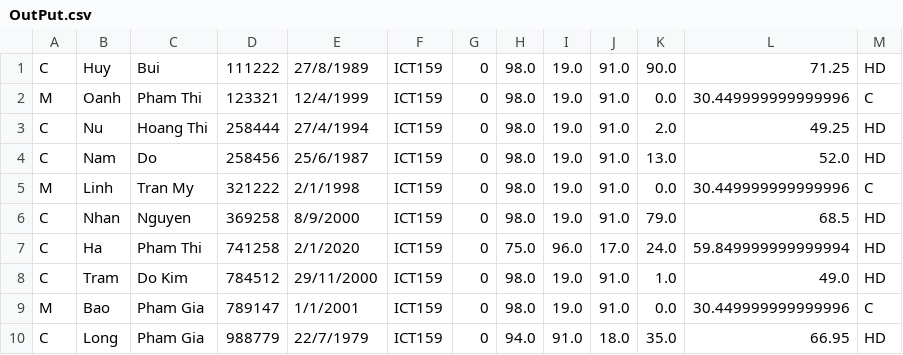
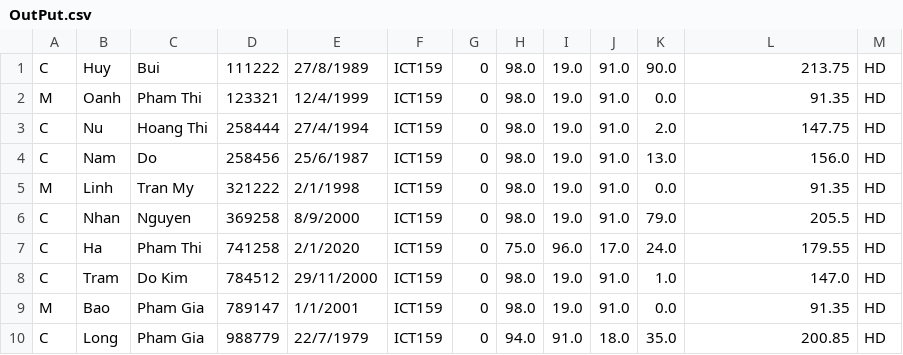
Before and after one commit to quochuy2405/JavaOOP, a CSV file: Result/OutPut.csv, drawn as a sheet.

```diff
--- a/Result/OutPut.csv
+++ b/Result/OutPut.csv
@@ -1,10 +1,10 @@
-C,Huy,Bui,111222,27/8/1989,ICT159,0,98.0,19.0,91.0,90.0,71.25,HD
-M,Oanh,Pham Thi,123321,12/4/1999,ICT159,0,98.0,19.0,91.0,0.0,30.449999999999996,C
-C,Nu,Hoang Thi,258444,27/4/1994,ICT159,0,98.0,19.0,91.0,2.0,49.25,HD
-C,Nam,Do,258456,25/6/1987,ICT159,0,98.0,19.0,91.0,13.0,52.0,HD
-M,Linh,Tran My,321222,2/1/1998,ICT159,0,98.0,19.0,91.0,0.0,30.449999999999996,C
-C,Nhan,Nguyen,369258,8/9/2000,ICT159,0,98.0,19.0,91.0,79.0,68.5,HD
-C,Ha,Pham Thi,741258,2/1/2020,ICT159,0,75.0,96.0,17.0,24.0,59.849999999999994,HD
-C,Tram,Do Kim,784512,29/11/2000,ICT159,0,98.0,19.0,91.0,1.0,49.0,HD
-M,Bao,Pham Gia,789147,1/1/2001,ICT159,0,98.0,19.0,91.0,0.0,30.449999999999996,C
-C,Long,Pham Gia,988779,22/7/1979,ICT159,0,94.0,91.0,18.0,35.0,66.95,HD
+C,Huy,Bui,111222,27/8/1989,ICT159,0,98.0,19.0,91.0,90.0,213.75,HD
+M,Oanh,Pham Thi,123321,12/4/1999,ICT159,0,98.0,19.0,91.0,0.0,91.35,HD
+C,Nu,Hoang Thi,258444,27/4/1994,ICT159,0,98.0,19.0,91.0,2.0,147.75,HD
+C,Nam,Do,258456,25/6/1987,ICT159,0,98.0,19.0,91.0,13.0,156.0,HD
+M,Linh,Tran My,321222,2/1/1998,ICT159,0,98.0,19.0,91.0,0.0,91.35,HD
+C,Nhan,Nguyen,369258,8/9/2000,ICT159,0,98.0,19.0,91.0,79.0,205.5,HD
+C,Ha,Pham Thi,741258,2/1/2020,ICT159,0,75.0,96.0,17.0,24.0,179.55,HD
+C,Tram,Do Kim,784512,29/11/2000,ICT159,0,98.0,19.0,91.0,1.0,147.0,HD
+M,Bao,Pham Gia,789147,1/1/2001,ICT159,0,98.0,19.0,91.0,0.0,91.35,HD
+C,Long,Pham Gia,988779,22/7/1979,ICT159,0,94.0,91.0,18.0,35.0,200.85,HD
```
Also changed, not shown: 8 other files.
